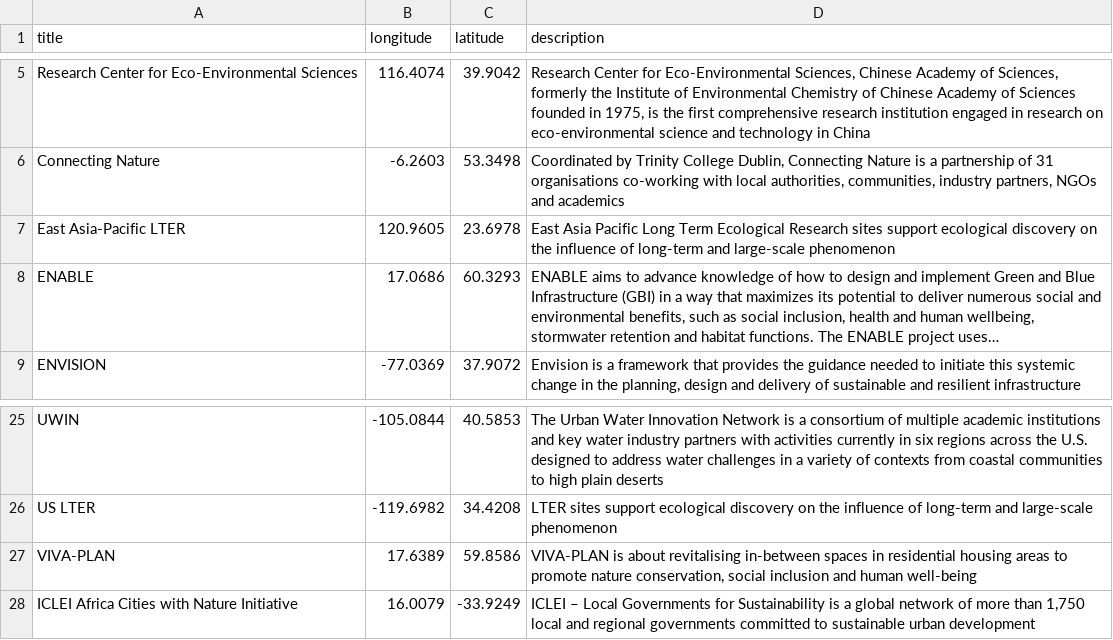
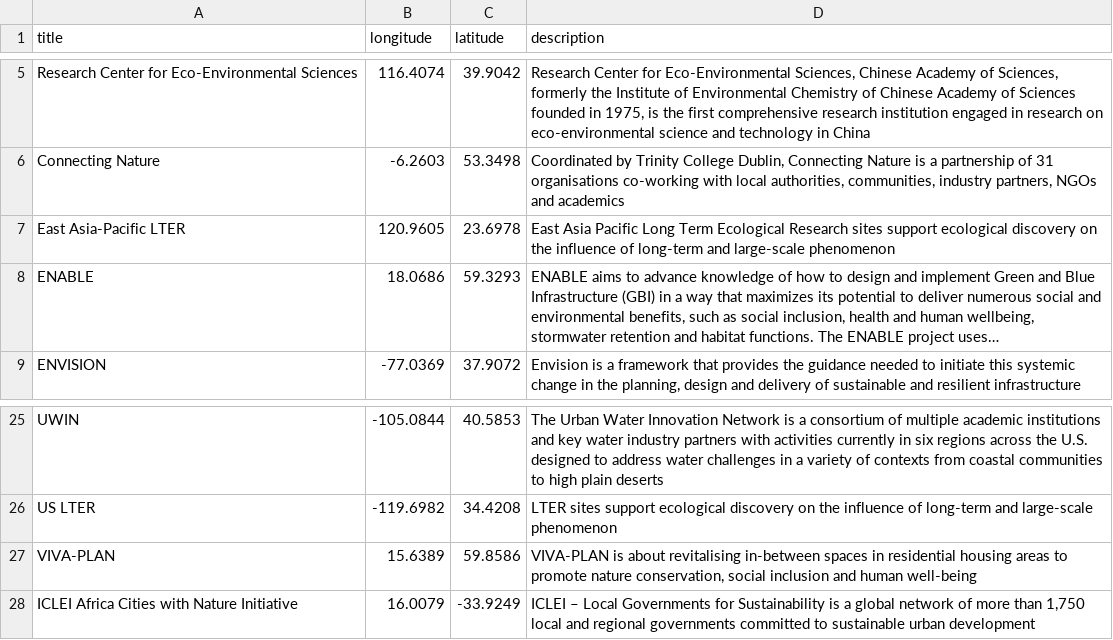
Before and after one commit to UrbanSystemsLab/natura-network, a CSV file: RotatingGlobe.csv, drawn as a sheet; only a part is shown, gaps mark what is left out; long unchanged cells end in …; the diff names each change by its address in the sheet, - before the commit and + after, or states it on an @@ line.

Commit message:
Update RotatingGlobe.csv

```diff
--- a/RotatingGlobe.csv
+++ b/RotatingGlobe.csv
-B8 (longitude): 17.0686
+B8 (longitude): 18.0686
-C8 (latitude): 60.3293
+C8 (latitude): 59.3293
-B27 (longitude): 17.6389
+B27 (longitude): 15.6389
```
